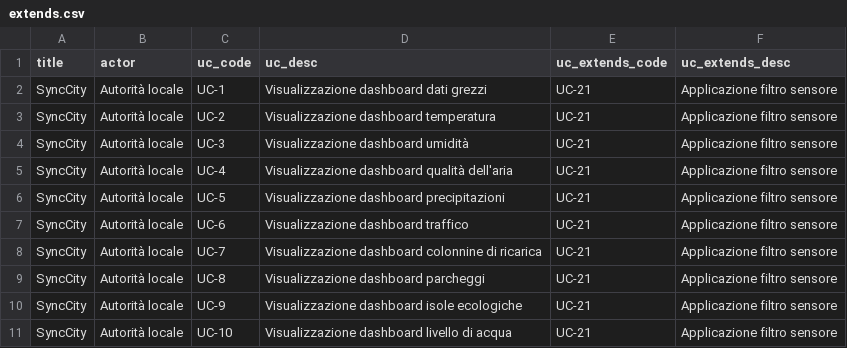
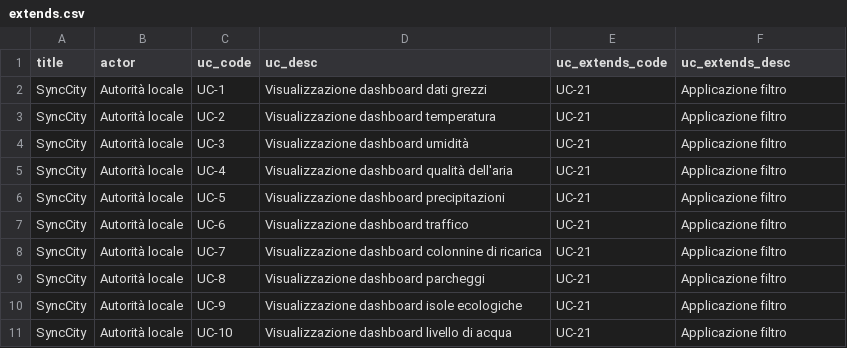
Before and after one commit to 7Last/docs, a CSV file: images/analisi_dei_requisiti/use_cases/csv/extends.csv, drawn as a sheet.

Commit message:
correzione uml extends, aggiunta casi alert, filtri, migliorati dati grezzi

```diff
--- a/images/analisi_dei_requisiti/use_cases/csv/extends.csv
+++ b/images/analisi_dei_requisiti/use_cases/csv/extends.csv
@@ -1,11 +1,11 @@
 title,actor,uc_code,uc_desc,uc_extends_code,uc_extends_desc
-SyncCity,Autorità locale,UC-1,Visualizzazione dashboard dati grezzi,UC-21,Applicazione filtro sensore
-SyncCity,Autorità locale,UC-2,Visualizzazione dashboard temperatura,UC-21,Applicazione filtro sensore
-SyncCity,Autorità locale,UC-3,Visualizzazione dashboard umidità,UC-21,Applicazione filtro sensore
-SyncCity,Autorità locale,UC-4,Visualizzazione dashboard qualità dell'aria,UC-21,Applicazione filtro sensore
-SyncCity,Autorità locale,UC-5,Visualizzazione dashboard precipitazioni,UC-21,Applicazione filtro sensore
-SyncCity,Autorità locale,UC-6,Visualizzazione dashboard traffico,UC-21,Applicazione filtro sensore
-SyncCity,Autorità locale,UC-7,Visualizzazione dashboard colonnine di ricarica,UC-21,Applicazione filtro sensore
-SyncCity,Autorità locale,UC-8,Visualizzazione dashboard parcheggi,UC-21,Applicazione filtro sensore
-SyncCity,Autorità locale,UC-9,Visualizzazione dashboard isole ecologiche,UC-21,Applicazione filtro sensore
-SyncCity,Autorità locale,UC-10,Visualizzazione dashboard livello di acqua,UC-21,Applicazione filtro sensore
+SyncCity,Autorità locale,UC-1,Visualizzazione dashboard dati grezzi,UC-21,Applicazione filtro
+SyncCity,Autorità locale,UC-2,Visualizzazione dashboard temperatura,UC-21,Applicazione filtro
+SyncCity,Autorità locale,UC-3,Visualizzazione dashboard umidità,UC-21,Applicazione filtro
+SyncCity,Autorità locale,UC-4,Visualizzazione dashboard qualità dell'aria,UC-21,Applicazione filtro
+SyncCity,Autorità locale,UC-5,Visualizzazione dashboard precipitazioni,UC-21,Applicazione filtro
+SyncCity,Autorità locale,UC-6,Visualizzazione dashboard traffico,UC-21,Applicazione filtro
+SyncCity,Autorità locale,UC-7,Visualizzazione dashboard colonnine di ricarica,UC-21,Applicazione filtro
+SyncCity,Autorità locale,UC-8,Visualizzazione dashboard parcheggi,UC-21,Applicazione filtro
+SyncCity,Autorità locale,UC-9,Visualizzazione dashboard isole ecologiche,UC-21,Applicazione filtro
+SyncCity,Autorità locale,UC-10,Visualizzazione dashboard livello di acqua,UC-21,Applicazione filtro
```
Also changed, not shown: images/analisi_dei_requisiti/use_cases/csv/parent_child.csv, images/analisi_dei_requisiti/use_cases/csv/simple.csv, 36 other files.
